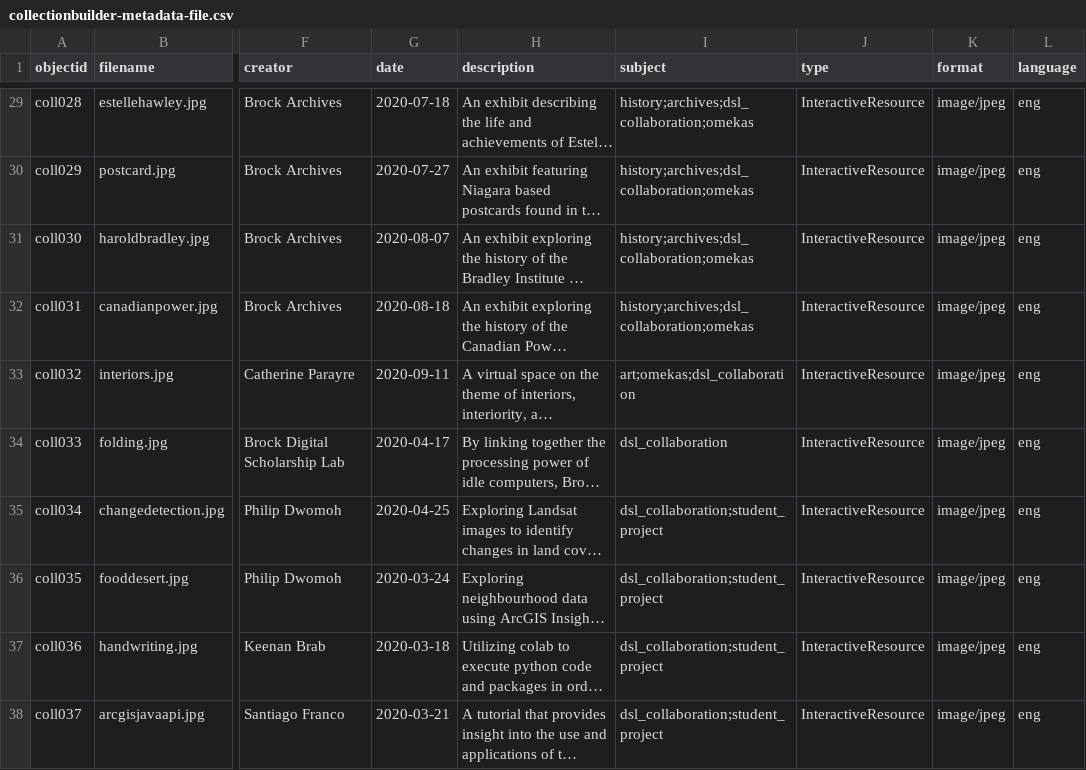
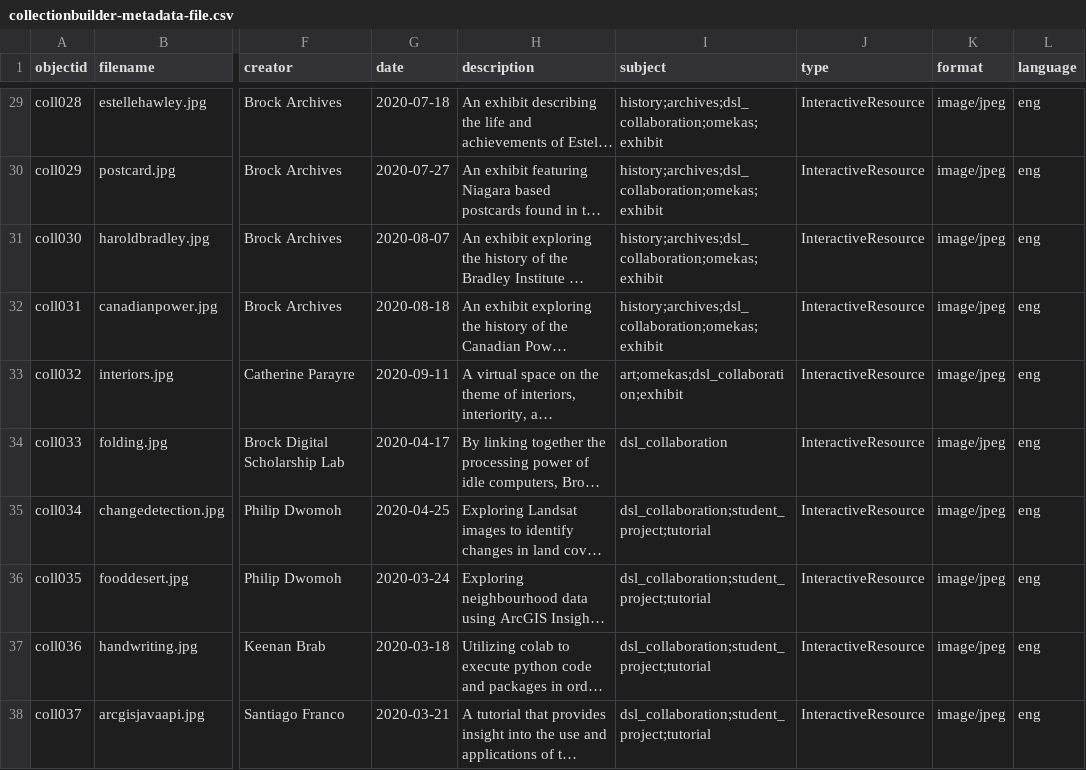
Before and after one commit to dcnb/Brock-Digital-Project-Showcase, a CSV file: _data/collectionbuilder-metadata-file.csv, drawn as a sheet; only a part is shown, gaps mark what is left out; long unchanged cells end in …; the diff covers the shown part only; the diff names each change by its address in the sheet, - before the commit and + after, or states it on an @@ line.

```diff
--- a/_data/collectionbuilder-metadata-file.csv
+++ b/_data/collectionbuilder-metadata-file.csv
-I29:I32 (subject): history;archives;dsl_collaboration;omekas
+I29:I32 (subject): history;archives;dsl_collaboration;omekas;exhibit
-I33 (subject): art;omekas;dsl_collaboration
+I33 (subject): art;omekas;dsl_collaboration;exhibit
-I35:I38 (subject): dsl_collaboration;student_project
+I35:I38 (subject): dsl_collaboration;student_project;tutorial
```
Also changed, not shown: 27 edited cells elsewhere in this file.
